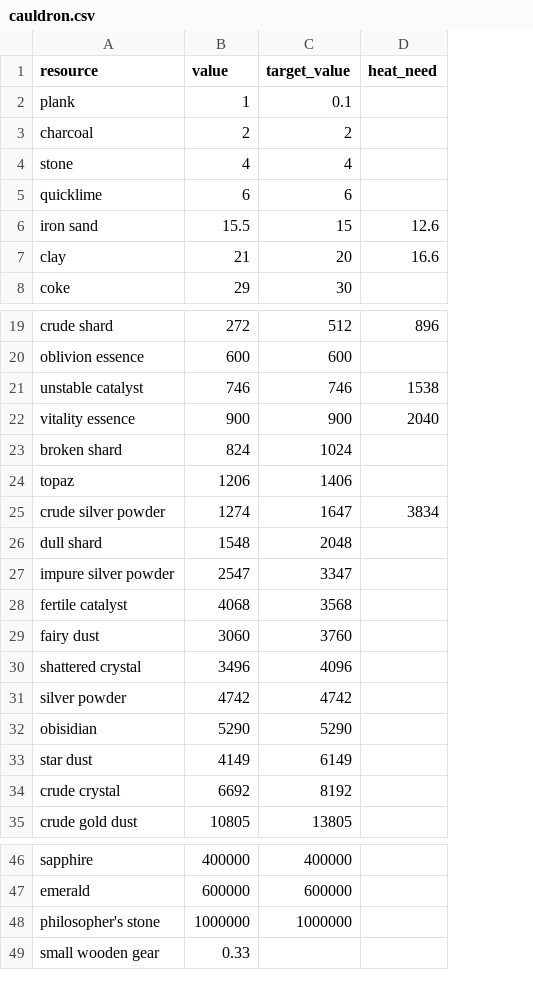
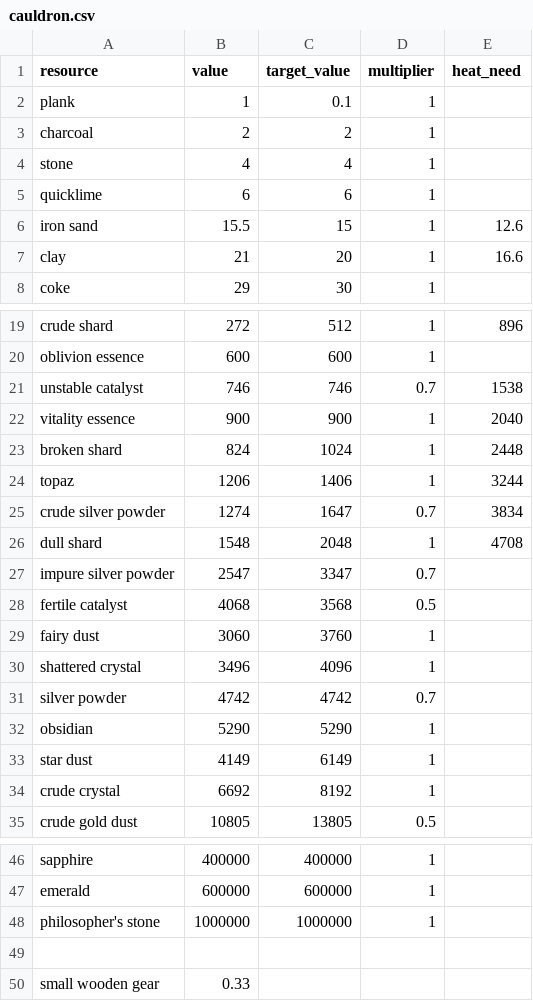
Before and after one commit to InfernoIV/alchemy-factory-calculator, a CSV file: data/cauldron.csv, drawn as a sheet; only a part is shown, gaps mark what is left out; addresses are those after the commit; the diff names each change by its address in the sheet, - before the commit and + after, or states it on an @@ line.

Commit message:
changed cauldron search for exact match first, then fuzzy match. added topaz, broken shard, dull shard, refactored cauldron target calculation

```diff
--- a/data/cauldron.csv
+++ b/data/cauldron.csv
+column D (multiplier), rows 2-8: all 1; rows 19-35: 1 | 1 | 0.7 | 1 | 1 | 1 | 0.7 | 1 | 0.7 | 0.5 | 1 | 1 | 0.7 | 1 | 1 | 1 | 0.5; rows 46-48: all 1
-E23 (heat_need): (empty)
+E23 (heat_need): 2448
-E24 (heat_need): (empty)
+E24 (heat_need): 3244
-E26 (heat_need): (empty)
+E26 (heat_need): 4708
-A32 (resource): obisidian
+A32 (resource): obsidian
+row 49: (empty)
```
Also changed, not shown: 2 other files.
